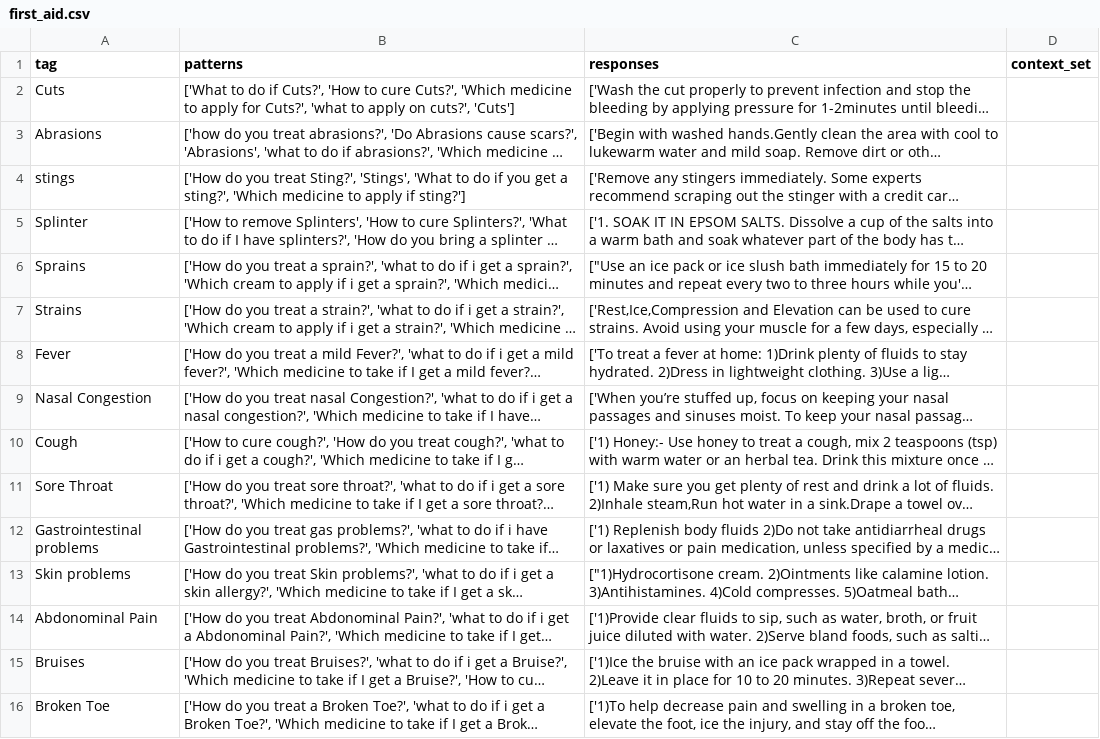
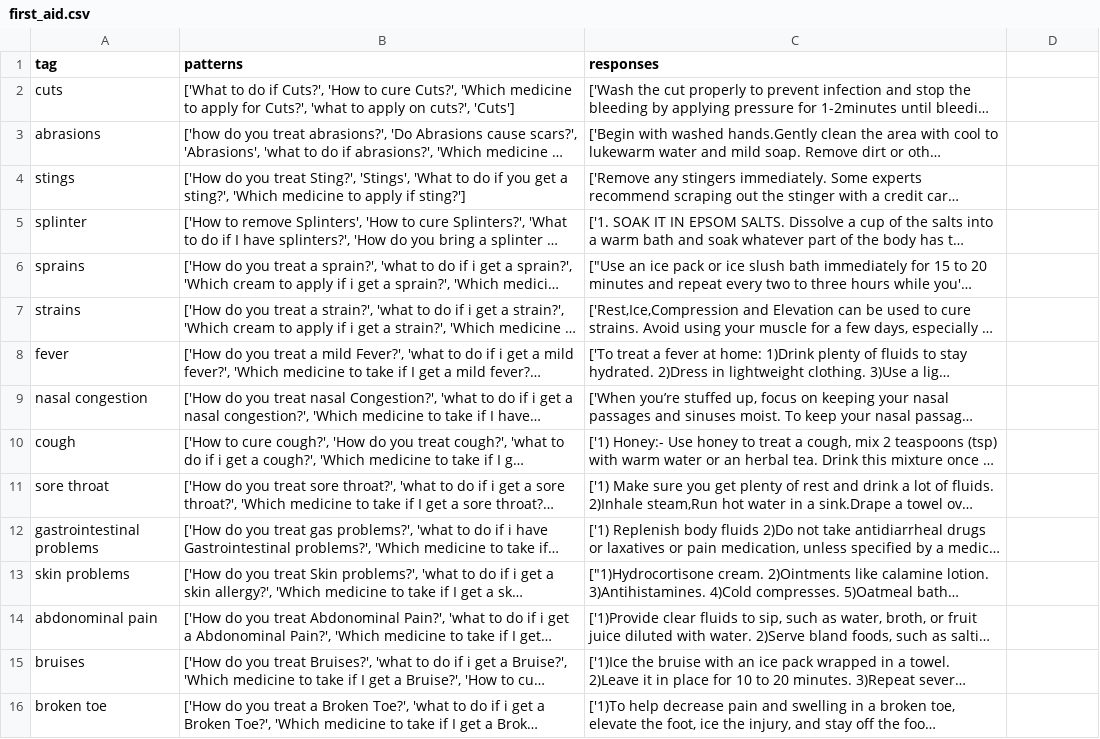
Before and after one commit to abubakar-ahmed/ML_T1_FirstAid_Chatbot, a CSV file: data/first_aid.csv, drawn as a sheet; only a part is shown; long unchanged cells end in …; the diff covers the shown part only; the diff names each change by its address in the sheet, - before the commit and + after, or states it on an @@ line.

Commit message:
data for the chatbot

```diff
--- a/data/first_aid.csv
+++ b/data/first_aid.csv
-D1: context_set
+D1: (empty)
-A2 (tag): Cuts
+A2 (tag): cuts
-A3 (tag): Abrasions
+A3 (tag): abrasions
-A5 (tag): Splinter
+A5 (tag): splinter
-A6 (tag): Sprains
+A6 (tag): sprains
-A7 (tag): Strains
+A7 (tag): strains
-A8 (tag): Fever
+A8 (tag): fever
-A9 (tag): Nasal Congestion
+A9 (tag): nasal congestion
-A10 (tag): Cough
+A10 (tag): cough
-A11 (tag): Sore Throat
+A11 (tag): sore throat
-A12 (tag): Gastrointestinal problems
+A12 (tag): gastrointestinal problems
-A13 (tag): Skin problems
+A13 (tag): skin problems
-A14 (tag): Abdonominal Pain
+A14 (tag): abdonominal pain
-A15 (tag): Bruises
+A15 (tag): bruises
-A16 (tag): Broken Toe
+A16 (tag): broken toe
```
Also changed, not shown: 14 added rows, 13 removed rows and 25 edited cells elsewhere in this file, data/validation.csv, 2 other files.
